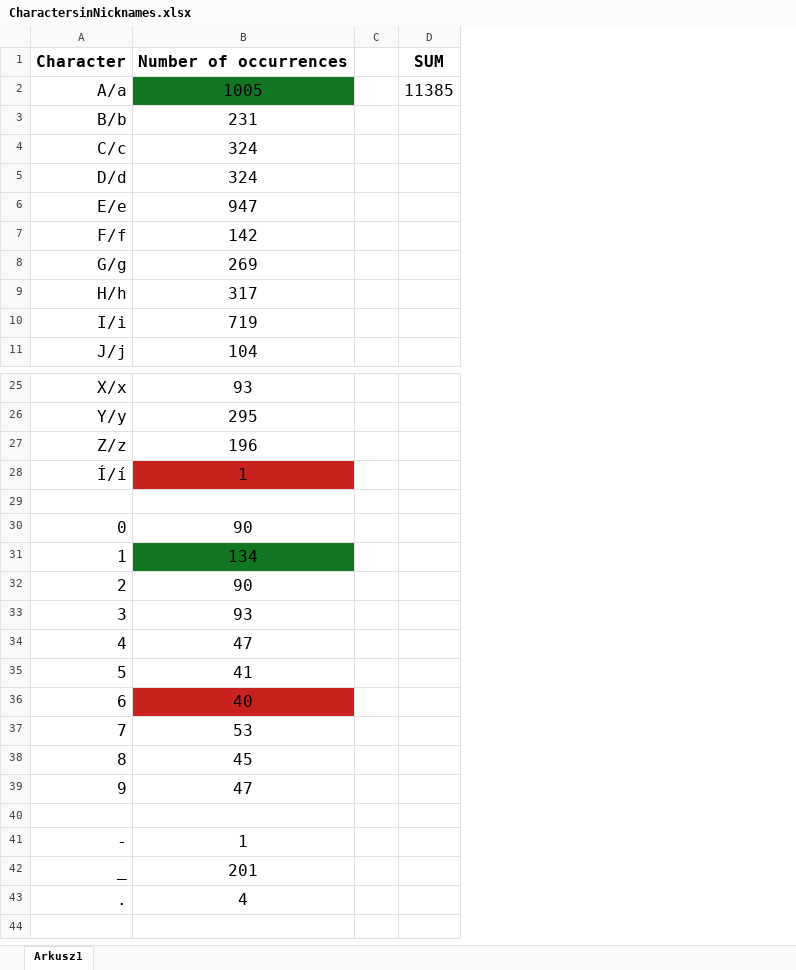
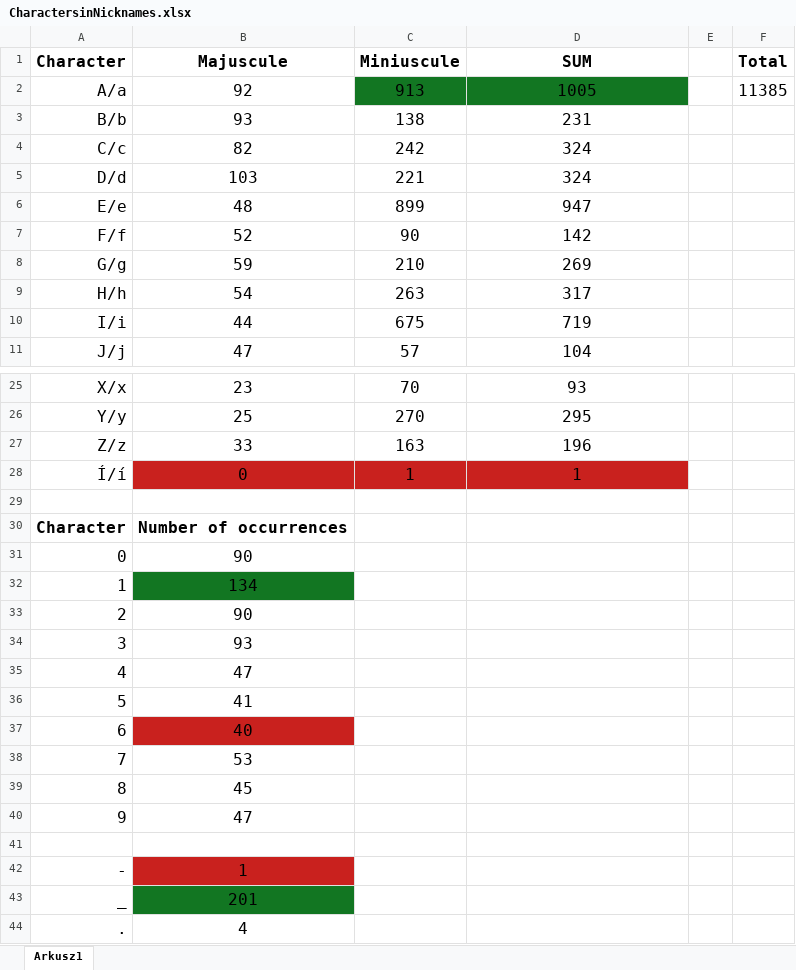
Before and after one commit to Rifre1/Jump-King-Statistics, an Excel workbook: Characters in Nicknames/CharactersinNicknames.xlsx, sheet Arkusz1, drawn as a sheet; only a part is shown, gaps mark what is left out; values as stored, in another font and other column widths than the file's, no borders; removed rows and columns are numbered as before the commit, all else as after; the diff names each change by its address in the sheet, - before the commit and + after, or states it on an @@ line.

```diff
--- a/Characters in Nicknames/CharactersinNicknames.xlsx (sheet Arkusz1)
+++ b/Characters in Nicknames/CharactersinNicknames.xlsx (sheet Arkusz1)
+column B, rows 2-11: 92 | 93 | 82 | 103 | 48 | 52 | 59 | 54 | 44 | 47; rows 25-33: 23 | 25 | 33 | 0 |  | Number of occurrences | 90 | 134 | 90
+column C, rows 2-11: 913 | 138 | 242 | 221 | 899 | 90 | 210 | 263 | 675 | 57; rows 25-28: 70 | 270 | 163 | 1
-row 1: Character | Number of occurrences |  | SUM
+row 1: Character | Majuscule | Miniuscule | SUM |  | Total
-row 30: 0 | 90
-row 31: 1 | 134
-row 32: 2 | 90
-row 33: 3 | 93
-row 34: 4 | 47
-row 35: 5 | 41
-row 36: 6 | 40
-row 37: 7 | 53
-row 38: 8 | 45
-row 39: 9 | 47
-row 30: (empty)
+row 30: Character | Number of occurrences
@@ column A renumbered between rows 31 and 33 @@
-D31: 1
+D31: (empty)
-D32: 201
+D32: (empty)
-D33: 4
+D33: (empty)
+row 34: 3 | 93
+row 35: 4 | 47
+row 36: 5 | 41
+row 37: 6 | 40
+row 38: 7 | 53
+row 39: 8 | 45
+row 40: 9 | 47
+row 41: (empty)
+row 42: - | 1
+row 43: _ | 201
+row 44: . | 4
```
Also changed, not shown: formulas that keep their value, 1 other file.
